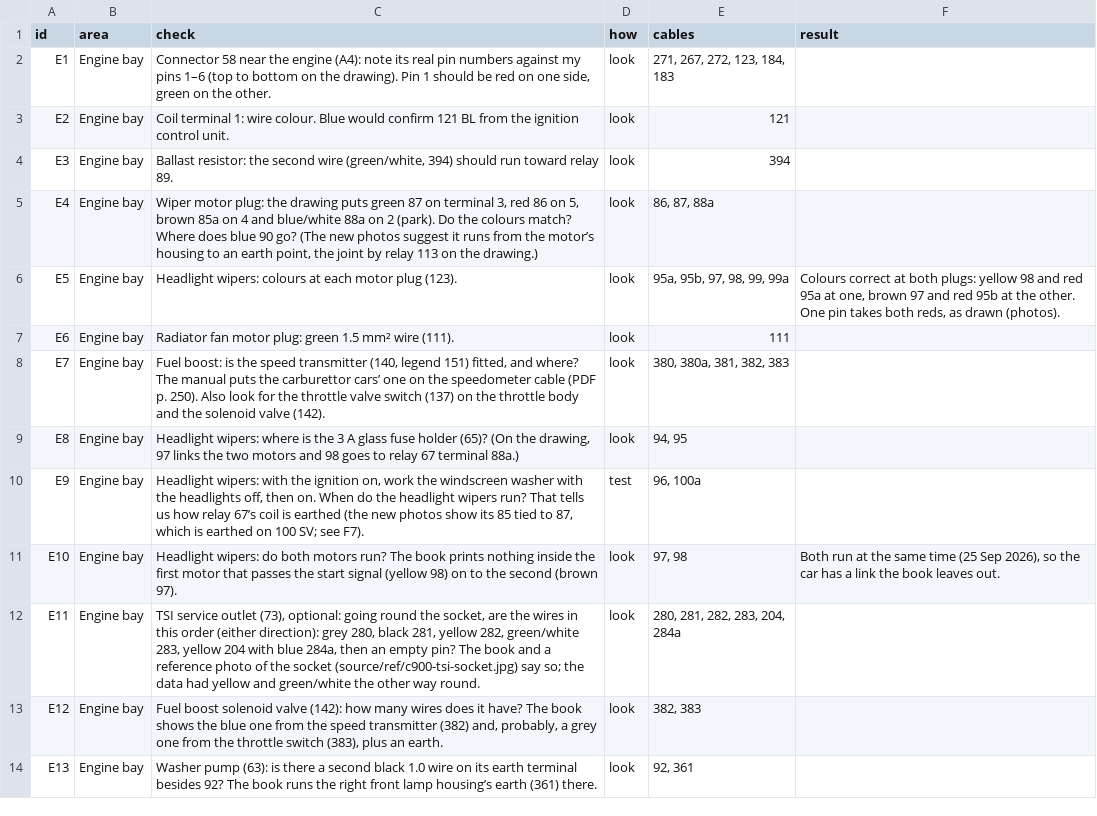
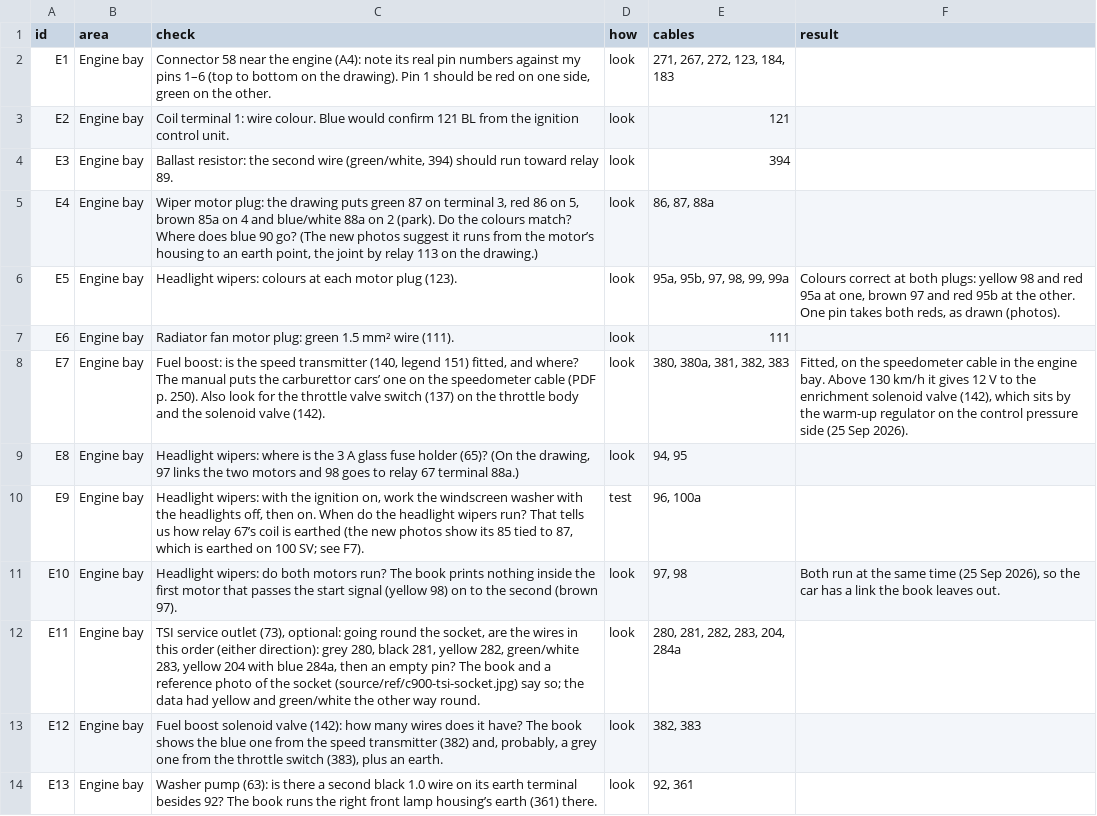
Before and after one commit to yeled/saab99-wiring, a CSV file: data/checks.csv, drawn as a sheet; only a part is shown.

```diff
--- a/data/checks.csv
+++ b/data/checks.csv
@@ -7,3 +7,3 @@ E5,Engine bay,Headlight wipers: colours at each motor plug (123).,look,"95a, 95b
 E6,Engine bay,Radiator fan motor plug: green 1.5 mm² wire (111).,look,111,
-E7,Engine bay,"Fuel boost: is the speed transmitter (140, legend 151) fitted, and where? The manual puts the carburettor cars’ one on the speedometer cable (PDF p. 250). Also look for the throttle valve switch (137) on the throttle body and the solenoid valve (142).",look,"380, 380a, 381, 382, 383",
+E7,Engine bay,"Fuel boost: is the speed transmitter (140, legend 151) fitted, and where? The manual puts the carburettor cars’ one on the speedometer cable (PDF p. 250). Also look for the throttle valve switch (137) on the throttle body and the solenoid valve (142).",look,"380, 380a, 381, 382, 383","Fitted, on the speedometer cable in the engine bay. Above 130 km/h it gives 12 V to the enrichment solenoid valve (142), which sits by the warm-up regulator on the control pressure side (25 Sep 2026)."
 E8,Engine bay,"Headlight wipers: where is the 3 A glass fuse holder (65)? (On the drawing, 97 links the two motors and 98 goes to relay 67 terminal 88a.)",look,"94, 95",
```
